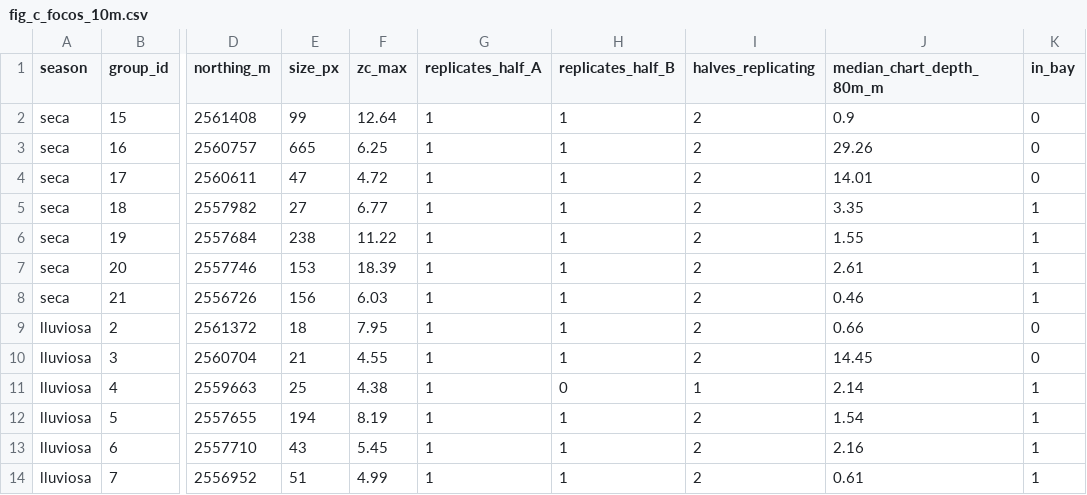
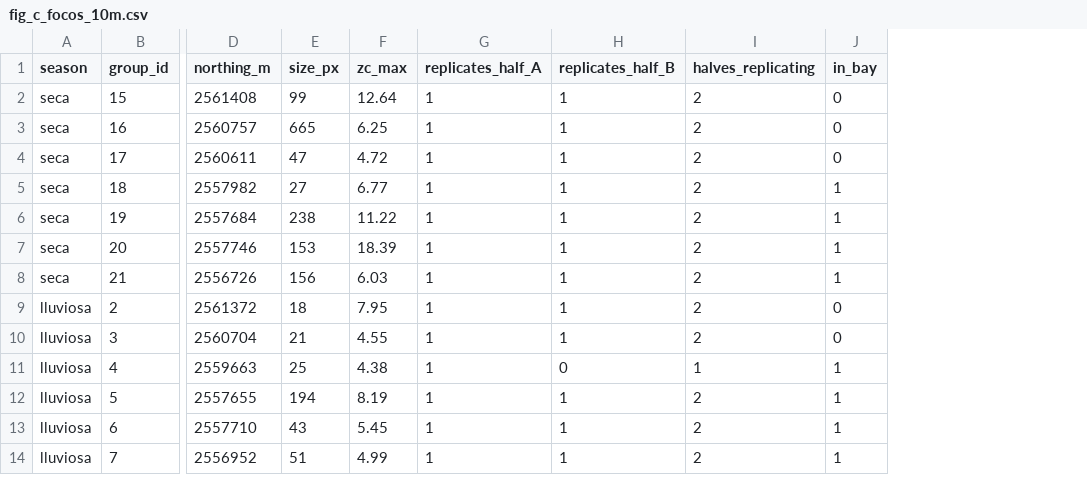
Before and after one commit to alexmanuel27/Vertidos-recurrentes, a CSV file: productos_publicos/figuras/fig_c_focos_10m.csv, drawn as a sheet; only a part is shown, gaps mark what is left out; the diff names each change by its address in the sheet, - before the commit and + after, or states it on an @@ line.

Commit message:
Vertidos recurrentes Bahía de La Habana (Sentinel-2): Update 10 files (productos_publicos, raíz, resultados, scripts)
Contexto (vault, 2026-11-19): decisión de Alex: la profundidad de la carta no se redistribuye (opción 1), se cita la carta; quitada la columna de profundidad de `fig_c_focos_10m.csv`, pie…

```diff
--- a/productos_publicos/figuras/fig_c_focos_10m.csv
+++ b/productos_publicos/figuras/fig_c_focos_10m.csv
-column J (median_chart_depth_80m_m), rows 2-14: 0.9 | 29.26 | 14.01 | 3.35 | 1.55 | 2.61 | 0.46 | 0.66 | 14.45 | 2.14 | 1.54 | 2.16 | 0.61
```
Also changed, not shown: 9 other files.
